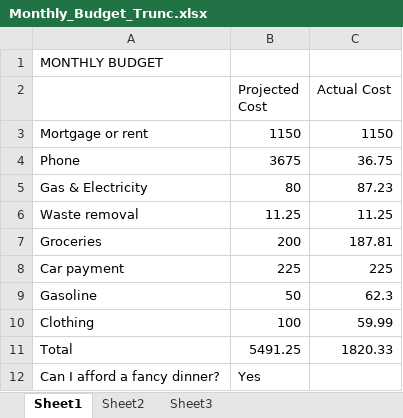
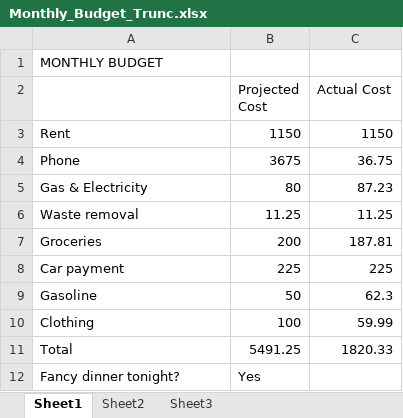
Before and after one commit to plasma-umass/DataDebug, an Excel workbook: PLDI-2012/Monthly_Budget_Trunc.xlsx, sheet Sheet1, drawn as a sheet; values as stored, in another font and other column widths than the file's, no borders; the diff names each change by its address in the sheet, - before the commit and + after, or states it on an @@ line.

Commit message:
Made Excel doc match example in paper.

```diff
--- a/PLDI-2012/Monthly_Budget_Trunc.xlsx (sheet Sheet1)
+++ b/PLDI-2012/Monthly_Budget_Trunc.xlsx (sheet Sheet1)
-A3: Mortgage or rent
+A3: Rent
-A12: Can I afford a fancy dinner?
+A12: Fancy dinner tonight?
```
